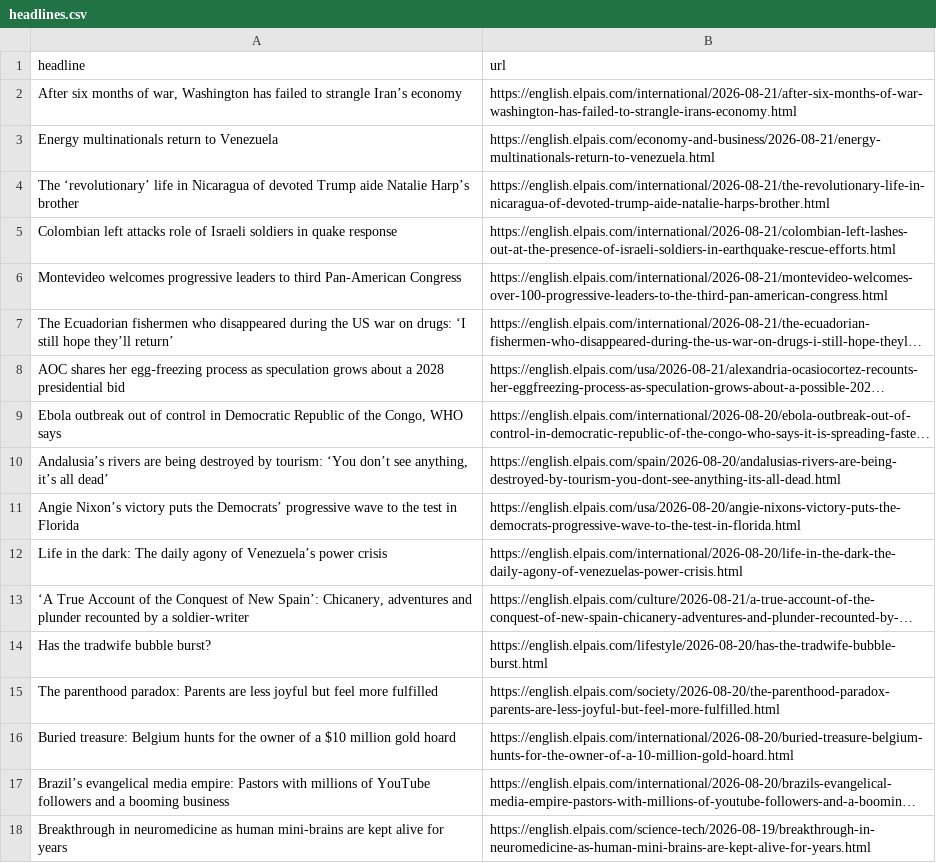
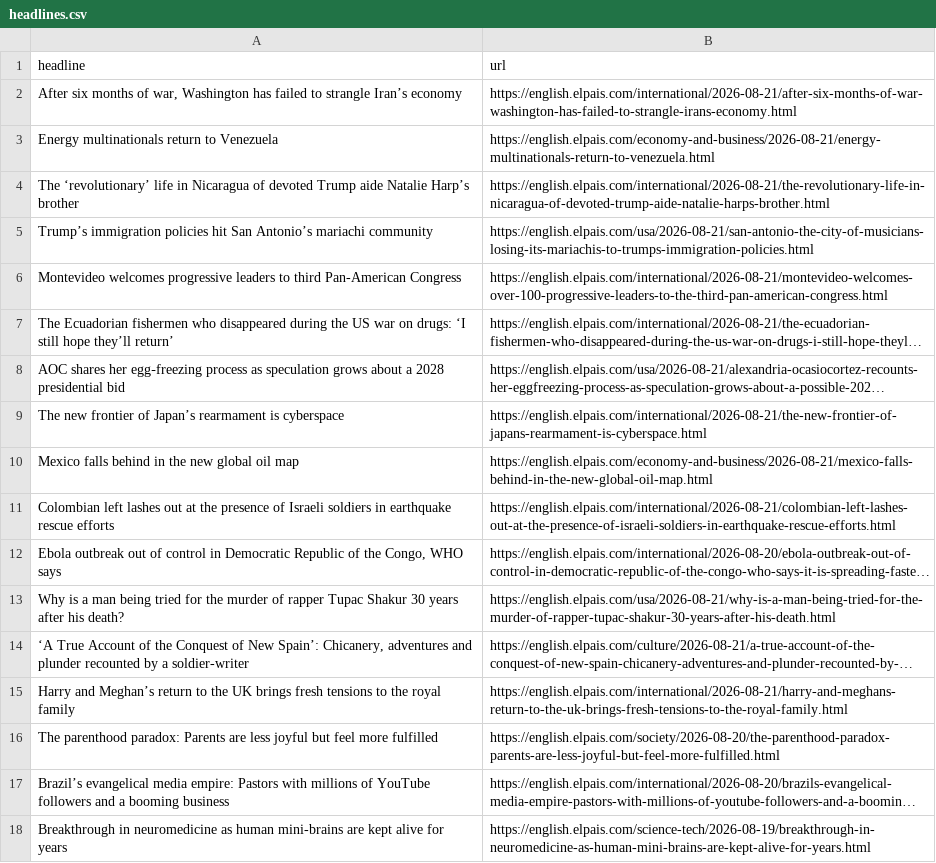
Before and after one commit to JSorrell99/el-pais-autoscraper, a CSV file: headlines.csv, drawn as a sheet; only a part is shown; long unchanged cells end in …; removed rows and columns are numbered as before the commit, all else as after; the diff names each change by its address in the sheet, - before the commit and + after, or states it on an @@ line.

```diff
--- a/headlines.csv
+++ b/headlines.csv
-row 5: Colombian left attacks role of Israeli soldiers in quake response | https://english.elpais.com/international/2026-08-21/colombian-left-lashes-out-at-the-presence-of-israeli-soldiers-in-earthquake-rescue-efforts.html
+row 5: Trump’s immigration policies hit San Antonio’s mariachi community | https://english.elpais.com/usa/2026-08-21/san-antonio-the-city-of-musicians-losing-its-mariachis-to-trumps-immigration-policies.html
+row 9: The new frontier of Japan’s rearmament is cyberspace | https://english.elpais.com/international/2026-08-21/the-new-frontier-of-japans-rearmament-is-cyberspace.html
+row 10: Mexico falls behind in the new global oil map | https://english.elpais.com/economy-and-business/2026-08-21/mexico-falls-behind-in-the-new-global-oil-map.html
+row 11: Colombian left lashes out at the presence of Israeli soldiers in earthquake rescue efforts | https://english.elpais.com/international/2026-08-21/colombian-left-lashes-out-at-the-presence-of-israeli-soldiers-in-earthquake-rescue-efforts.html
-row 10: Andalusia’s rivers are being destroyed by tourism: ‘You don’t see anything, it’s all dead’ | https://english.elpais.com/spain/2026-08-20/andalusias-rivers-are-being-destroyed-by-tourism-you-dont-see-anything-its-all-dead.html
-row 11: Angie Nixon’s victory puts the Democrats’ progressive wave to the test in Florida | https://english.elpais.com/usa/2026-08-20/angie-nixons-victory-puts-the-democrats-progressive-wave-to-the-test-in-florida.html
-row 12: Life in the dark: The daily agony of Venezuela’s power crisis | https://english.elpais.com/international/2026-08-20/life-in-the-dark-the-daily-agony-of-venezuelas-power-crisis.html
+row 13: Why is a man being tried for the murder of rapper Tupac Shakur 30 years after his death? | https://english.elpais.com/usa/2026-08-21/why-is-a-man-being-tried-for-the-murder-of-rapper-tupac-shakur-30-years-after-his-death.html
-row 14: Has the tradwife bubble burst? | https://english.elpais.com/lifestyle/2026-08-20/has-the-tradwife-bubble-burst.html
+row 15: Harry and Meghan’s return to the UK brings fresh tensions to the royal family | https://english.elpais.com/international/2026-08-21/harry-and-meghans-return-to-the-uk-brings-fresh-tensions-to-the-royal-family.html
-row 16: Buried treasure: Belgium hunts for the owner of a $10 million gold hoard | https://english.elpais.com/international/2026-08-20/buried-treasure-belgium-hunts-for-the-owner-of-a-10-million-gold-hoard.html
```
